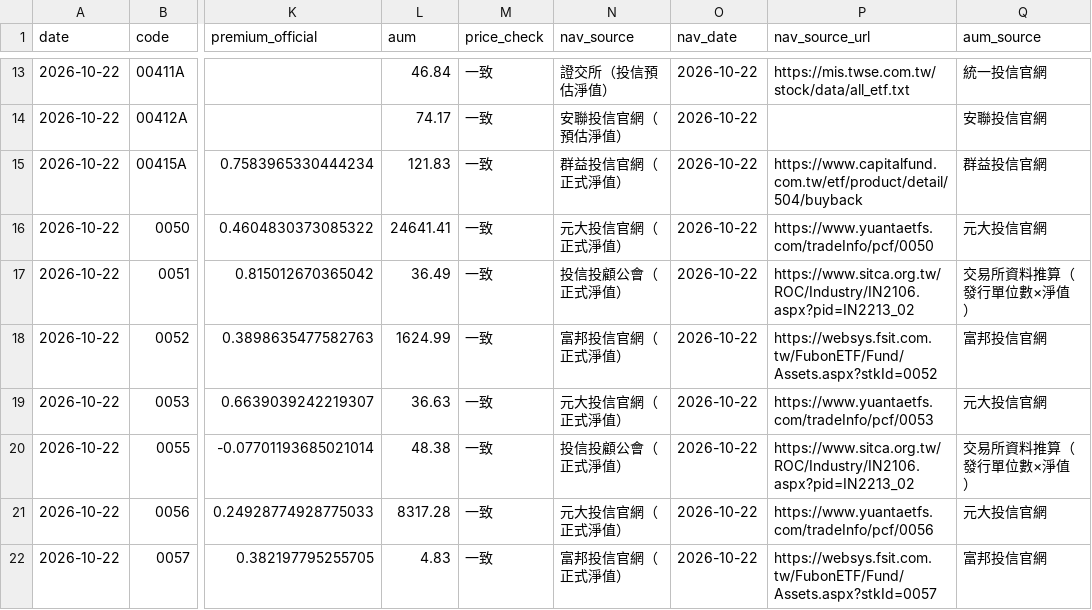
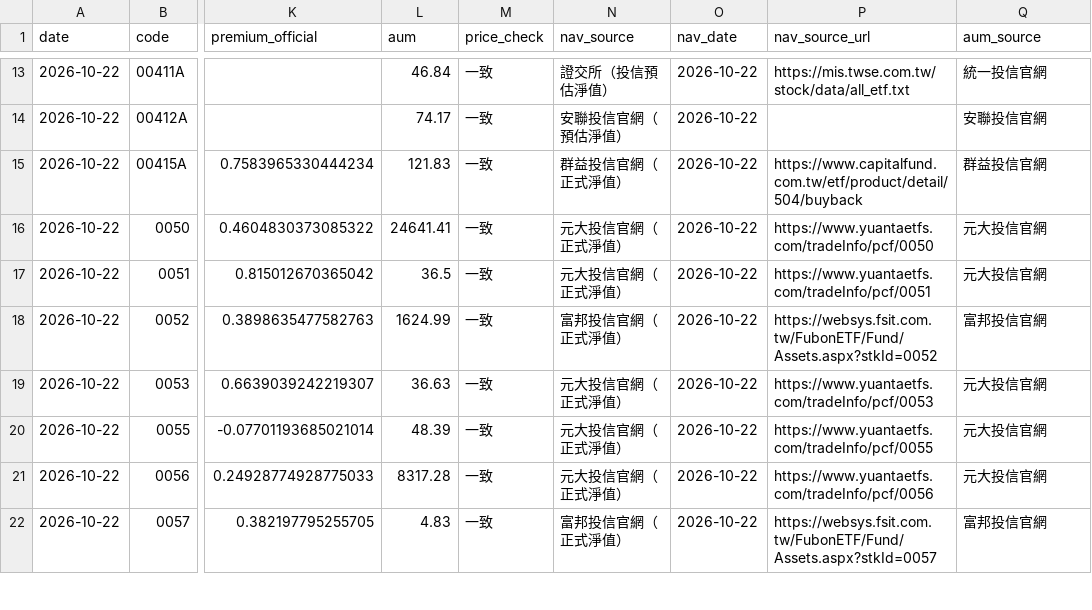
Before and after one commit to breezeflow-tw/breezeflow-data, a CSV file: data/history/daily/2026-10-22.csv, drawn as a sheet; only a part is shown, gaps mark what is left out; the diff names each change by its address in the sheet, - before the commit and + after, or states it on an @@ line.

```diff
--- a/data/history/daily/2026-10-22.csv
+++ b/data/history/daily/2026-10-22.csv
-L17 (aum): 36.49
+L17 (aum): 36.5
-N17 (nav_source): 投信投顧公會（正式淨值）
+N17 (nav_source): 元大投信官網（正式淨值）
-P17 (nav_source_url): https://www.sitca.org.tw/ROC/Industry/IN2106.aspx?pid=IN2213_02
+P17 (nav_source_url): https://www.yuantaetfs.com/tradeInfo/pcf/0051
-Q17 (aum_source): 交易所資料推算（發行單位數×淨值）
+Q17 (aum_source): 元大投信官網
-L20 (aum): 48.38
+L20 (aum): 48.39
-N20 (nav_source): 投信投顧公會（正式淨值）
+N20 (nav_source): 元大投信官網（正式淨值）
-P20 (nav_source_url): https://www.sitca.org.tw/ROC/Industry/IN2106.aspx?pid=IN2213_02
+P20 (nav_source_url): https://www.yuantaetfs.com/tradeInfo/pcf/0055
-Q20 (aum_source): 交易所資料推算（發行單位數×淨值）
+Q20 (aum_source): 元大投信官網
```
Also changed, not shown: data/history/dividend.csv, data/history/etf.csv, 14 other files.
